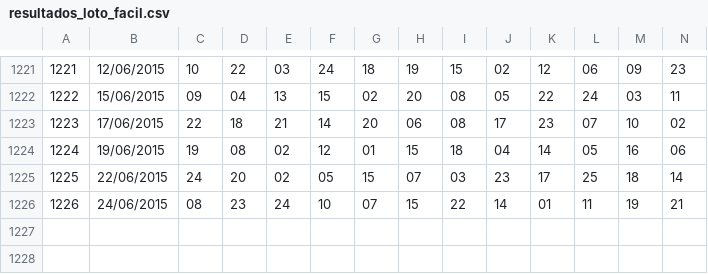
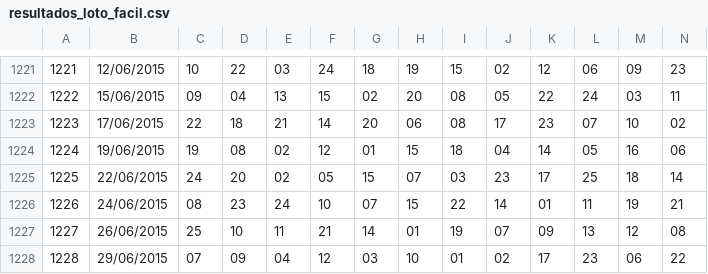
Before and after one commit to jfnasc/gladia, a CSV file: LoteriasCaixa/arquivos/resultados_loto_facil.csv, drawn as a sheet; only a part is shown, gaps mark what is left out; rows hold the shown columns only; the diff names each change by its address in the sheet, - before the commit and + after, or states it on an @@ line.

```diff
--- a/LoteriasCaixa/arquivos/resultados_loto_facil.csv
+++ b/LoteriasCaixa/arquivos/resultados_loto_facil.csv
+row 1227: 1227 | 26/06/2015 | 25 | 10 | 11 | 21 | 14 | 01 | 19 | 07 | 09 | 13 | 12 | 08
+row 1228: 1228 | 29/06/2015 | 07 | 09 | 04 | 12 | 03 | 10 | 01 | 02 | 17 | 23 | 06 | 22
```
Also changed, not shown: LoteriasCaixa/arquivos/resultados_dupla_sena.csv, LoteriasCaixa/arquivos/resultados_mega_sena.csv, 46 other files.
